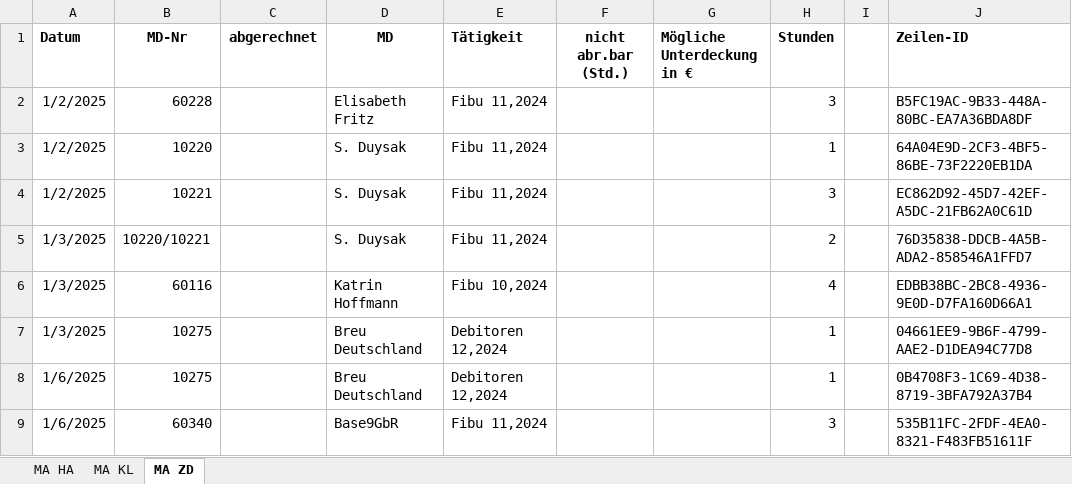
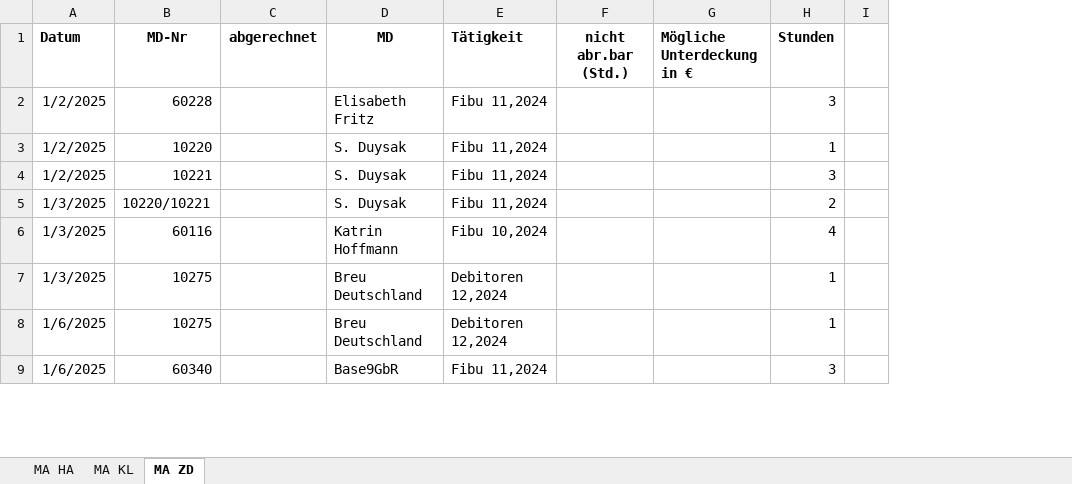
Before and after one commit to Wolle181/HtmXRechnung, an Excel workbook: Iteration 2try2/10000 Zeiterfassung Kanzlei.xlsm, sheet MA ZD, drawn as a sheet; only a part is shown; values as stored, in another font and other column widths than the file's, no borders; the diff names each change by its address in the sheet, - before the commit and + after, or states it on an @@ line.

```diff
--- a/Iteration 2try2/10000 Zeiterfassung Kanzlei.xlsm (sheet MA ZD)
+++ b/Iteration 2try2/10000 Zeiterfassung Kanzlei.xlsm (sheet MA ZD)
@@ column J (Zeilen-ID) hidden, rows 2-9: B5FC19AC-9B33-448A-80BC-EA7A36BDA8DF | 64A04E9D-2CF3-4BF5-86BE-73F2220EB1DA | EC862D92-45D7-42EF-A5DC-21FB62A0C61D | 76D35838-DDCB-4A5B-ADA2-858546A1FFD7 | EDBB38BC-2BC8-4936-9E0D-D7FA160D66A1 | 04661EE9-9B6F-4799-AAE2-D1DEA94C77D8 | 0B4708F3-1C69-4D38-8719-3BFA792A37B4 | 535B11FC-2FDF-4EA0-8321-F483FB51611F @@
```
Also changed, not shown: sheet MA HA, sheet MA KL.
